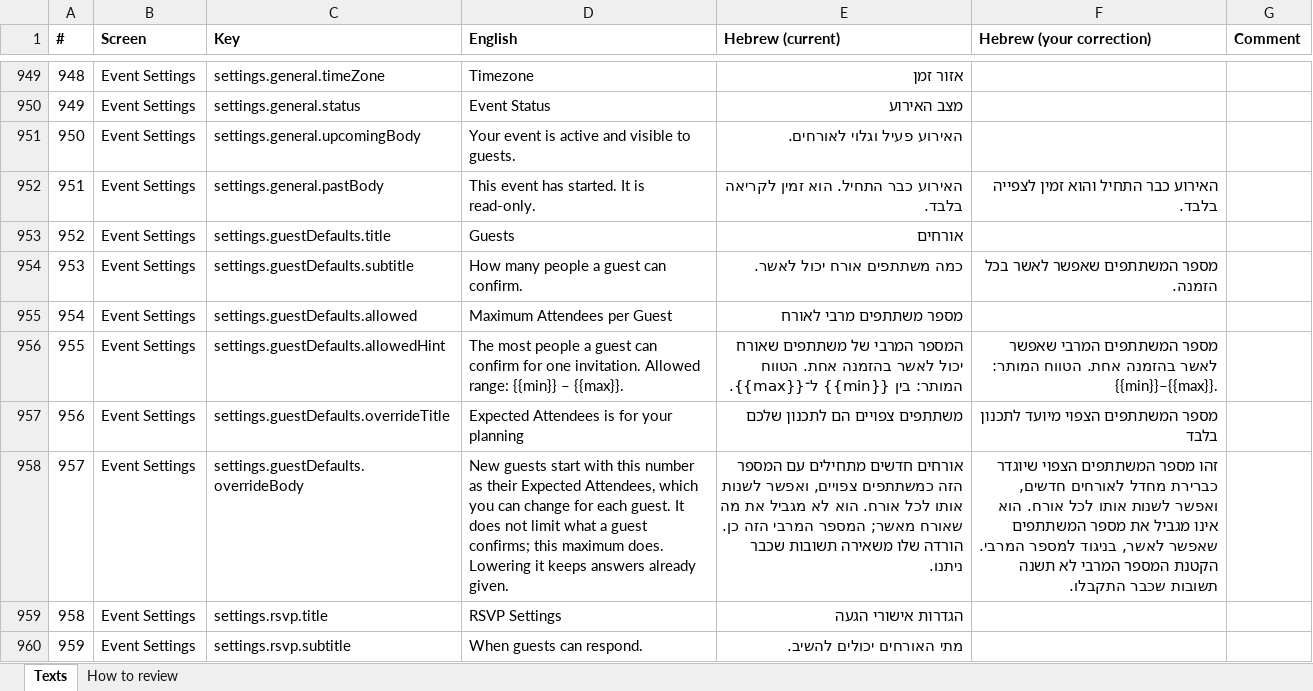
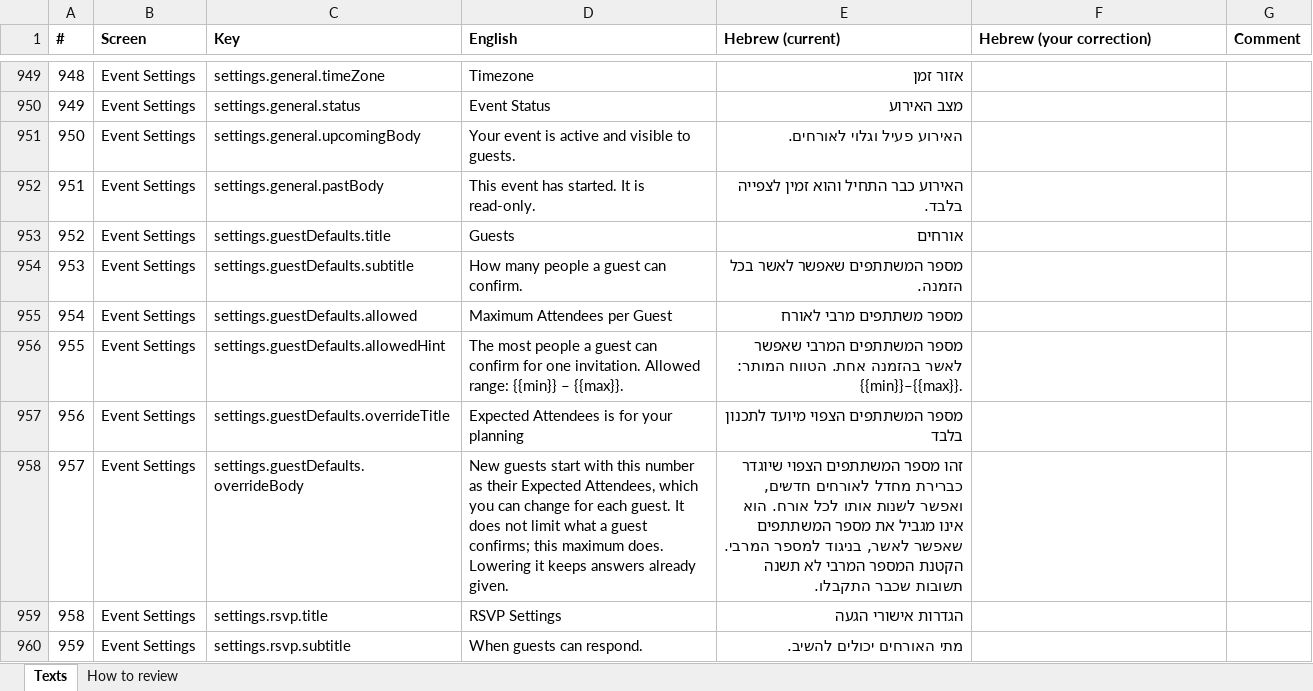
Before and after one commit to Tomerk87/event-planner, an Excel workbook: docs/hebrew-review.xlsx, sheet Texts, drawn as a sheet; only a part is shown, gaps mark what is left out; values as stored, in another font and other column widths than the file's, no borders; the diff covers the shown part only; the diff names each change by its address in the sheet, - before the commit and + after, or states it on an @@ line.

```diff
--- a/docs/hebrew-review.xlsx (sheet Texts)
+++ b/docs/hebrew-review.xlsx (sheet Texts)
-E952 (Hebrew (current)): האירוע כבר התחיל. הוא זמין לקריאה בלבד.
+E952 (Hebrew (current)): האירוע כבר התחיל והוא זמין לצפייה בלבד.
-F952 (Hebrew (your correction)): האירוע כבר התחיל והוא זמין לצפייה בלבד.
+F952 (Hebrew (your correction)): (empty)
-E954 (Hebrew (current)): כמה משתתפים אורח יכול לאשר.
+E954 (Hebrew (current)): מספר המשתתפים שאפשר לאשר בכל הזמנה.
-F954 (Hebrew (your correction)): מספר המשתתפים שאפשר לאשר בכל הזמנה.
+F954 (Hebrew (your correction)): (empty)
-E956 (Hebrew (current)): המספר המרבי של משתתפים שאורח יכול לאשר בהזמנה אחת. הטווח המותר: בין {{min}} ל־{{max}}.
+E956 (Hebrew (current)): מספר המשתתפים המרבי שאפשר לאשר בהזמנה אחת. הטווח המותר: {{min}}–{{max}}.
-F956 (Hebrew (your correction)): מספר המשתתפים המרבי שאפשר לאשר בהזמנה אחת. הטווח המותר: {{min}}–{{max}}.
+F956 (Hebrew (your correction)): (empty)
-E957 (Hebrew (current)): משתתפים צפויים הם לתכנון שלכם
+E957 (Hebrew (current)): מספר המשתתפים הצפוי מיועד לתכנון בלבד
-F957 (Hebrew (your correction)): מספר המשתתפים הצפוי מיועד לתכנון בלבד
+F957 (Hebrew (your correction)): (empty)
-E958 (Hebrew (current)): אורחים חדשים מתחילים עם המספר הזה כמשתתפים צפויים, ואפשר לשנות אותו לכל אורח. הוא לא מגביל את מה שאורח מאשר; המספר המרבי הזה כן. הורדה שלו משאירה תשובות שכבר ניתנו.
+E958 (Hebrew (current)): זהו מספר המשתתפים הצפוי שיוגדר כברירת מחדל לאורחים חדשים, ואפשר לשנות אותו לכל אורח. הוא אינו מגביל את מספר המשתתפים שאפשר לאשר, בניגוד למספר המרבי. הקטנת המספר המרבי לא תשנה תשובות שכבר התקבלו.
-F958 (Hebrew (your correction)): זהו מספר המשתתפים הצפוי שיוגדר כברירת מחדל לאורחים חדשים, ואפשר לשנות אותו לכל אורח. הוא אינו מגביל את מספר המשתתפים שאפשר לאשר, בניגוד למספר המרבי. הקטנת המספר המרבי לא תשנה תשובות שכבר התקבלו.
+F958 (Hebrew (your correction)): (empty)
```
Also changed, not shown: 484 edited cells elsewhere in this sheet, docs/portuguese-review.xlsx, 25 other files.
